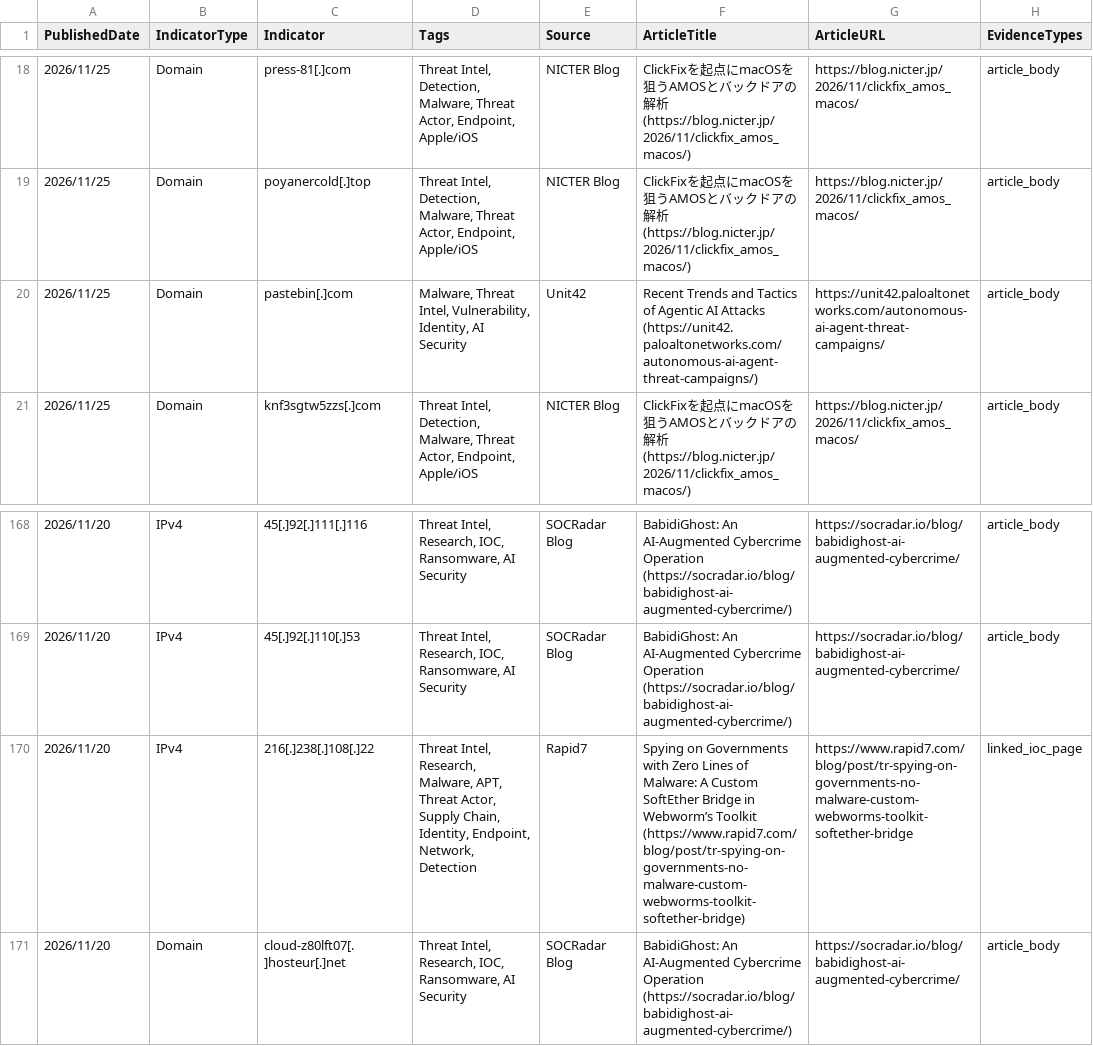
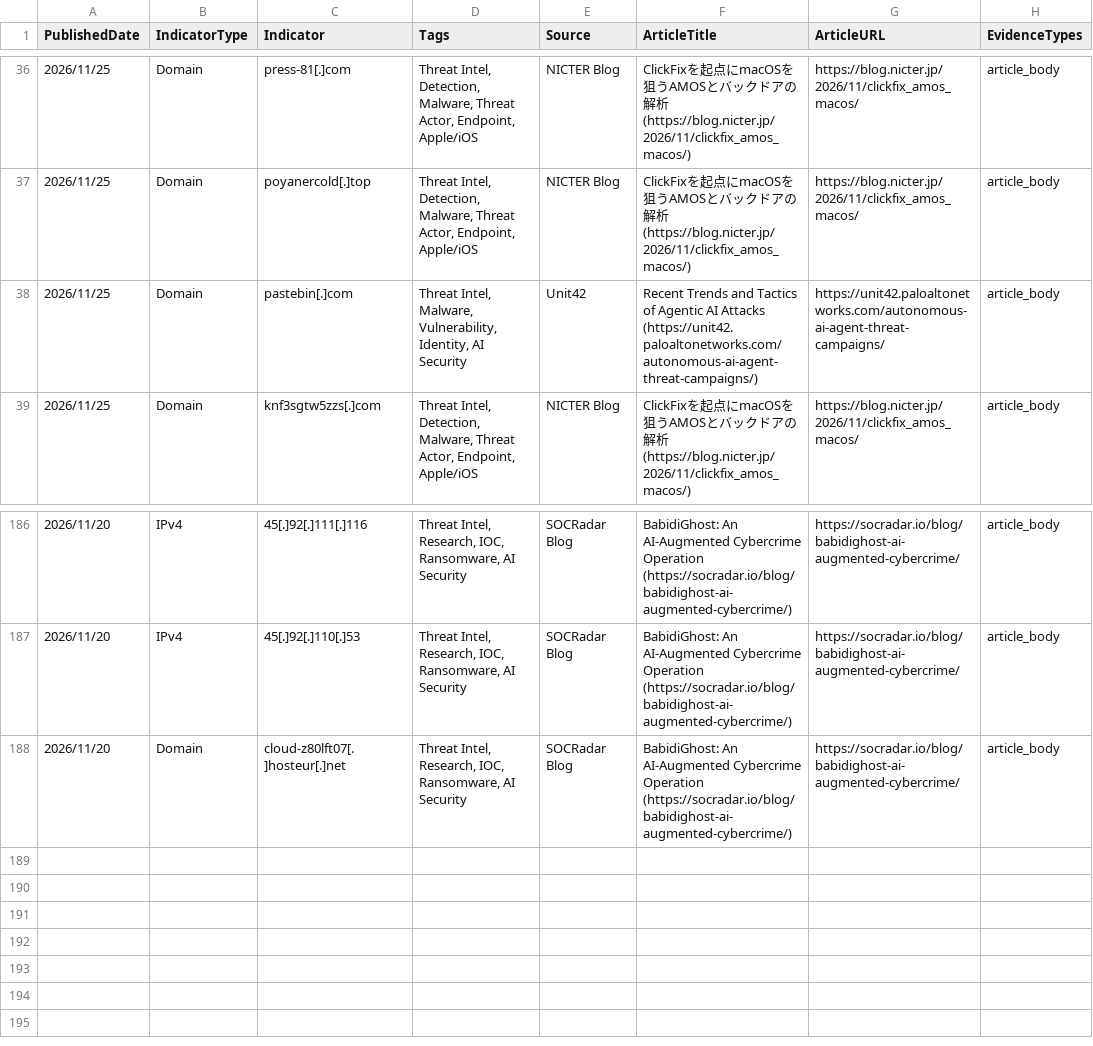
Before and after one commit to ag3tak0/SecurityNews-Public, a CSV file: iocs.csv, drawn as a sheet; only a part is shown, gaps mark what is left out; the diff covers the shown part only.

```diff
--- a/iocs.csv
+++ b/iocs.csv
@@ -19,3 +37,3 @@ PublishedDate,IndicatorType,Indicator,Tags,Source,ArticleTitle,ArticleURL,Eviden
 2026/11/25,Domain,poyanercold[.]top,"Threat Intel, Detection, Malware, Threat Actor, Endpoint, Apple/iOS",NICTER Blog,ClickFixを起点にmacOSを狙うAMOSとバックドアの解析 (https://blog.nicter.jp/2026/11/clickfix_amos_macos/),https://blog.nicter.jp/2026/11/clickfix_amos_macos/,article_body
-2026/11/25,Domain,pastebin[.]com,"Malware, Threat Intel, Vulnerability, Identity, AI Security",Unit42,Recent Trends and Tactics of Agentic AI Attacks (https://unit42.paloaltonetworks.com/autonomous-ai-agent-threat-campaigns/),https://unit42.paloaltonetworks.com/autonomous-ai-agent-threat-campaigns/,article_body
+2026/11/25,Domain,pastebin[.]com,"Threat Intel, Malware, Vulnerability, Identity, AI Security",Unit42,Recent Trends and Tactics of Agentic AI Attacks (https://unit42.paloaltonetworks.com/autonomous-ai-agent-threat-campaigns/),https://unit42.paloaltonetworks.com/autonomous-ai-agent-threat-campaigns/,article_body
 2026/11/25,Domain,knf3sgtw5zzs[.]com,"Threat Intel, Detection, Malware, Threat Actor, Endpoint, Apple/iOS",NICTER Blog,ClickFixを起点にmacOSを狙うAMOSとバックドアの解析 (https://blog.nicter.jp/2026/11/clickfix_amos_macos/),https://blog.nicter.jp/2026/11/clickfix_amos_macos/,article_body
@@ -169,3 +187,2 @@ PublishedDate,IndicatorType,Indicator,Tags,Source,ArticleTitle,ArticleURL,Eviden
 2026/11/20,IPv4,45[.]92[.]110[.]53,"Threat Intel, Research, IOC, Ransomware, AI Security",SOCRadar Blog,BabidiGhost: An AI-Augmented Cybercrime Operation (https://socradar.io/blog/babidighost-ai-augmented-cybercrime/),https://socradar.io/blog/babidighost-ai-augmented-cybercrime/,article_body
-2026/11/20,IPv4,216[.]238[.]108[.]22,"Threat Intel, Research, Malware, APT, Threat Actor, Supply Chain, Identity, Endpoint, Network, Detection",Rapid7,Spying on Governments with Zero Lines of Malware: A Custom SoftEther Bridge in Webworm’s Toolkit (https://www.rapid7.com/blog/post/tr-spying-on-governments-no-malware-custom-webworms-toolkit-softether-bridge),https://www.rapid7.com/blog/post/tr-spying-on-governments-no-malware-custom-webworms-toolkit-softether-bridge,linked_ioc_page
 2026/11/20,Domain,cloud-z80lft07[.]hosteur[.]net,"Threat Intel, Research, IOC, Ransomware, AI Security",SOCRadar Blog,BabidiGhost: An AI-Augmented Cybercrime Operation (https://socradar.io/blog/babidighost-ai-augmented-cybercrime/),https://socradar.io/blog/babidighost-ai-augmented-cybercrime/,article_body
```
Also changed, not shown: 18 added rows and 5 edited cells elsewhere in this file, 3 other files.
